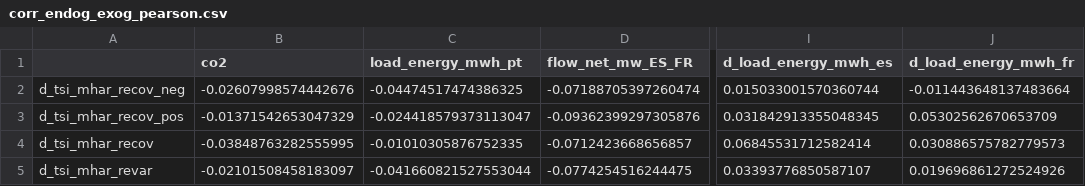
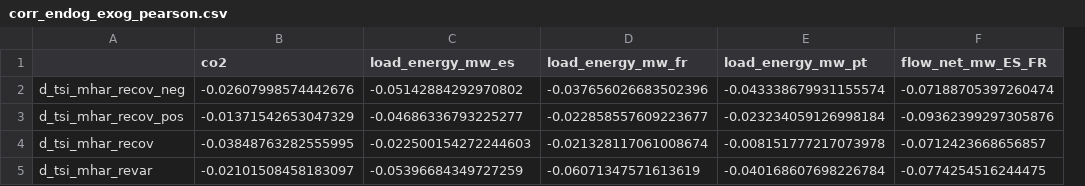
Before and after one commit to franrolotti/volatility-spillovers-methodology, a CSV file: data/results/corr_endog_exog_pearson.csv, drawn as a sheet; only a part is shown, gaps mark what is left out; removed rows and columns are numbered as before the commit, all else as after; the diff names each change by its address in the sheet, - before the commit and + after, or states it on an @@ line.

```diff
--- a/data/results/corr_endog_exog_pearson.csv
+++ b/data/results/corr_endog_exog_pearson.csv
+column D (load_energy_mw_fr), rows 2-5: -0.037656026683502396 | -0.022858557609223677 | -0.021328117061008674 | -0.06071347571613619
+column E (load_energy_mw_pt), rows 2-5: -0.043338679931155574 | -0.023234059126998184 | -0.008151777217073978 | -0.040168607698226784
-column I (d_load_energy_mwh_es), rows 2-5: 0.015033001570360744 | 0.031842913355048345 | 0.06845531712582414 | 0.03393776850587107
-column J (d_load_energy_mwh_fr), rows 2-5: -0.011443648137483664 | 0.05302562670653709 | 0.030886575782779573 | 0.019696861272524926
-C1: load_energy_mwh_pt
+C1: load_energy_mw_es
-C2 (load_energy_mw_es): -0.04474517474386325
+C2 (load_energy_mw_es): -0.05142884292970802
-C3 (load_energy_mw_es): -0.024418579373113047
+C3 (load_energy_mw_es): -0.04686336793225277
-C4 (load_energy_mw_es): -0.01010305876752335
+C4 (load_energy_mw_es): -0.022500154272244603
-C5 (load_energy_mw_es): -0.041660821527553044
+C5 (load_energy_mw_es): -0.05396684349727259
```
Also changed, not shown: data/results/corr_exog_exog_pearson.csv, 11 other files.
